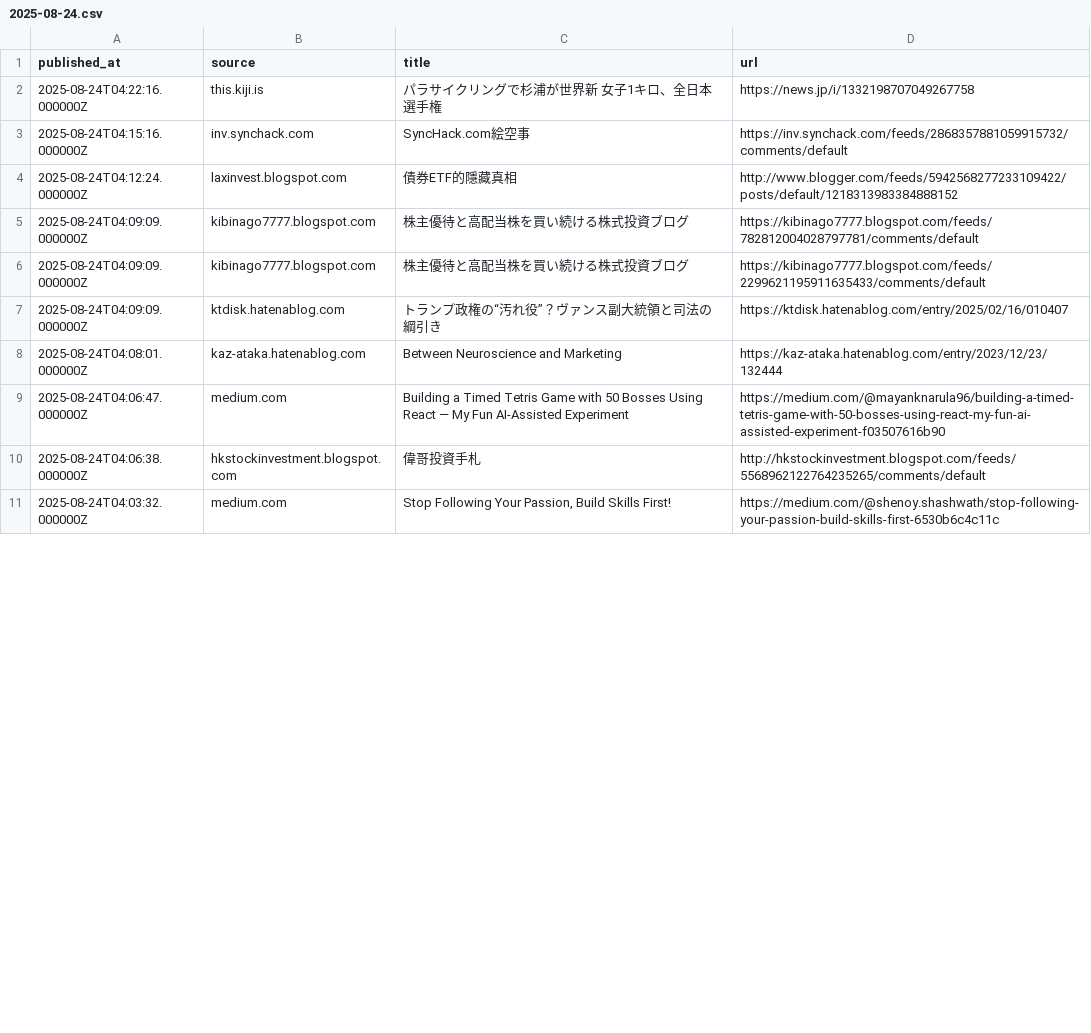
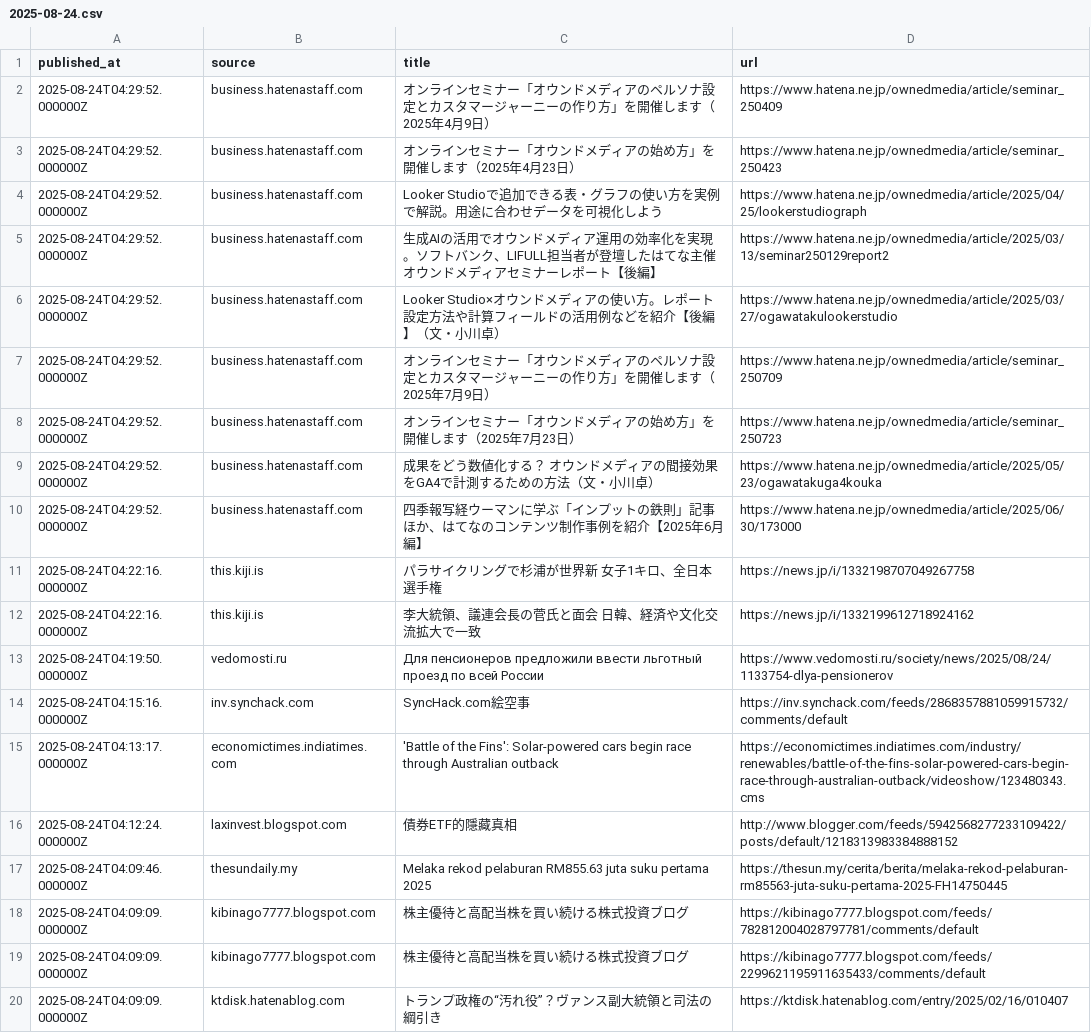
Before and after one commit to sanky0-0/financial-news-brief, a CSV file: out/2025-08-24.csv, drawn as a sheet; only a part is shown; the shorter side is filled out with more unchanged rows; the diff covers the shown part only.

```diff
--- a/out/2025-08-24.csv
+++ b/out/2025-08-24.csv
@@ -1,5 +1,18 @@
 published_at,source,title,url
+2025-08-24T04:29:52.000000Z,business.hatenastaff.com,オンラインセミナー「オウンドメディアのペルソナ設定とカスタマージャーニーの作り方」を開催します（2025年4月9日）,https://www.hatena.ne.jp/ownedmedia/article/seminar_250409
+2025-08-24T04:29:52.000000Z,business.hatenastaff.com,オンラインセミナー「オウンドメディアの始め方」を開催します（2025年4月23日）,https://www.hatena.ne.jp/ownedmedia/article/seminar_250423
+2025-08-24T04:29:52.000000Z,business.hatenastaff.com,Looker Studioで追加できる表・グラフの使い方を実例で解説。用途に合わせデータを可視化しよう,https://www.hatena.ne.jp/ownedmedia/article/2025/04/25/lookerstudiograph
+2025-08-24T04:29:52.000000Z,business.hatenastaff.com,生成AIの活用でオウンドメディア運用の効率化を実現。ソフトバンク、LIFULL担当者が登壇したはてな主催オウンドメディアセミナーレポート【後編】,https://www.hatena.ne.jp/ownedmedia/article/2025/03/13/seminar250129report2
+2025-08-24T04:29:52.000000Z,business.hatenastaff.com,Looker Studio×オウンドメディアの使い方。レポート設定方法や計算フィールドの活用例などを紹介【後編】（文・小川卓）,https://www.hatena.ne.jp/ownedmedia/article/2025/03/27/ogawatakulookerstudio
+2025-08-24T04:29:52.000000Z,business.hatenastaff.com,オンラインセミナー「オウンドメディアのペルソナ設定とカスタマージャーニーの作り方」を開催します（2025年7月9日）,https://www.hatena.ne.jp/ownedmedia/article/seminar_250709
+2025-08-24T04:29:52.000000Z,business.hatenastaff.com,オンラインセミナー「オウンドメディアの始め方」を開催します（2025年7月23日）,https://www.hatena.ne.jp/ownedmedia/article/seminar_250723
+2025-08-24T04:29:52.000000Z,business.hatenastaff.com,成果をどう数値化する？ オウンドメディアの間接効果をGA4で計測するための方法（文・小川卓）,https://www.hatena.ne.jp/ownedmedia/article/2025/05/23/ogawatakuga4kouka
+2025-08-24T04:29:52.000000Z,business.hatenastaff.com,四季報写経ウーマンに学ぶ「インプットの鉄則」記事ほか、はてなのコンテンツ制作事例を紹介【2025年6月編】,https://www.hatena.ne.jp/ownedmedia/article/2025/06/30/173000
 2025-08-24T04:22:16.000000Z,this.kiji.is,パラサイクリングで杉浦が世界新 女子1キロ、全日本選手権,https://news.jp/i/1332198707049267758
+2025-08-24T04:22:16.000000Z,this.kiji.is,李大統領、議連会長の菅氏と面会 日韓、経済や文化交流拡大で一致,https://news.jp/i/1332199612718924162
+2025-08-24T04:19:50.000000Z,vedomosti.ru,Для пенсионеров предложили ввести льготный проезд по всей России,https://www.vedomosti.ru/society/news/2025/08/24/1133754-dlya-pensionerov
 2025-08-24T04:15:16.000000Z,inv.synchack.com,SyncHack.com絵空事,https://inv.synchack.com/feeds/2868357881059915732/comments/default
+2025-08-24T04:13:17.000000Z,economictimes.indiatimes.com,'Battle of the Fins': Solar-powered cars begin race through Australian outback,https://economictimes.indiatimes.com/industry/renewables/battle-of-the-fins-solar-powered-cars-begin-race-through-australian-outback/videoshow/123480343.cms
 2025-08-24T04:12:24.000000Z,laxinvest.blogspot.com,債券ETF的隱藏真相,http://www.blogger.com/feeds/5942568277233109422/posts/default/1218313983384888152
+2025-08-24T04:09:46.000000Z,thesundaily.my,Melaka rekod pelaburan RM855.63 juta suku pertama 2025,https://thesun.my/cerita/berita/melaka-rekod-pelaburan-rm85563-juta-suku-pertama-2025-FH14750445
 2025-08-24T04:09:09.000000Z,kibinago7777.blogspot.com,株主優待と高配当株を買い続ける株式投資ブログ,https://kibinago7777.blogspot.com/feeds/782812004028797781/comments/default
```
Also changed, not shown: 1 added row and 14 removed rows elsewhere in this file, 4 other files.
